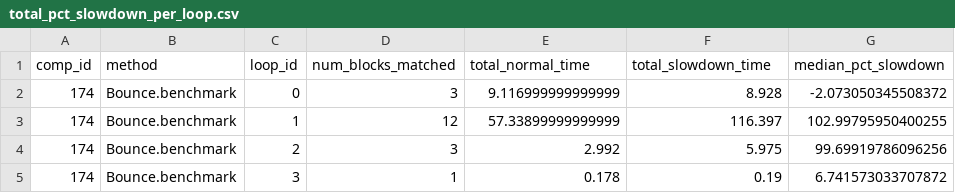
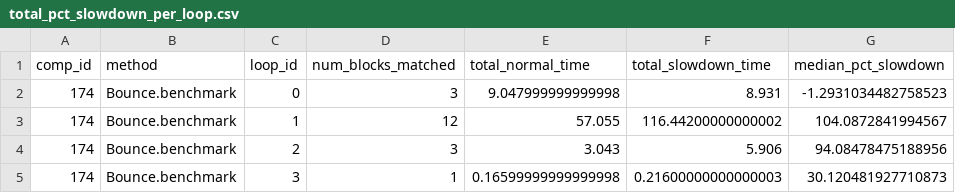
Before and after one commit to HumphreyHCB/BuboExperiments, a CSV file: LoopProfiling/TestBuboRunToPlot/processed/AWFY/Bounce/WithProbe/vtune/total_pct_slowdown_per_loop.csv, drawn as a sheet.

```diff
--- a/LoopProfiling/TestBuboRunToPlot/processed/AWFY/Bounce/WithProbe/vtune/total_pct_slowdown_per_loop.csv
+++ b/LoopProfiling/TestBuboRunToPlot/processed/AWFY/Bounce/WithProbe/vtune/total_pct_slowdown_per_loop.csv
@@ -1,5 +1,5 @@
 comp_id,method,loop_id,num_blocks_matched,total_normal_time,total_slowdown_time,median_pct_slowdown
-174,Bounce.benchmark,0,3,9.116999999999999,8.928,-2.073050345508372
-174,Bounce.benchmark,1,12,57.33899999999999,116.397,102.99795950400255
-174,Bounce.benchmark,2,3,2.992,5.975,99.69919786096256
-174,Bounce.benchmark,3,1,0.178,0.19,6.741573033707872
+174,Bounce.benchmark,0,3,9.047999999999998,8.931,-1.2931034482758523
+174,Bounce.benchmark,1,12,57.055,116.44200000000002,104.0872841994567
+174,Bounce.benchmark,2,3,3.043,5.906,94.08478475188956
+174,Bounce.benchmark,3,1,0.16599999999999998,0.21600000000000003,30.120481927710873
```
Also changed, not shown: LoopProfiling/TestBuboRunToPlot/plots/Bounce_bubo_loops.csv, LoopProfiling/TestBuboRunToPlot/processed/AWFY/Bounce/WithProbe/cfg/loops.csv, 8 other files.
